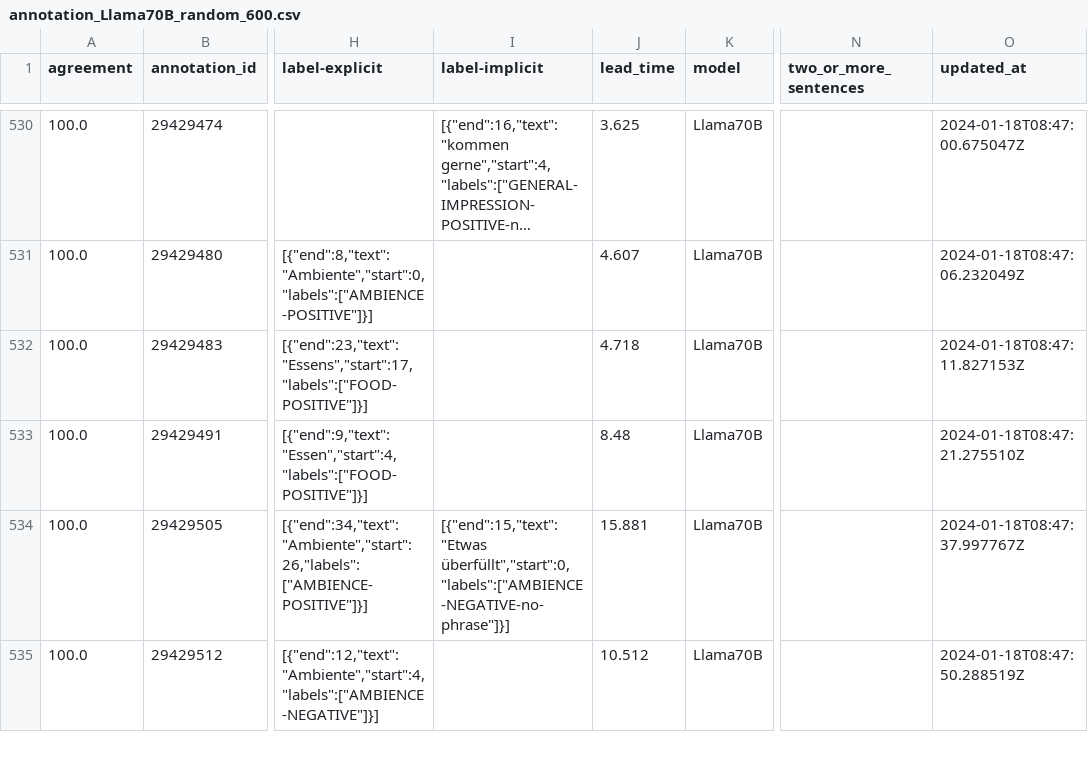
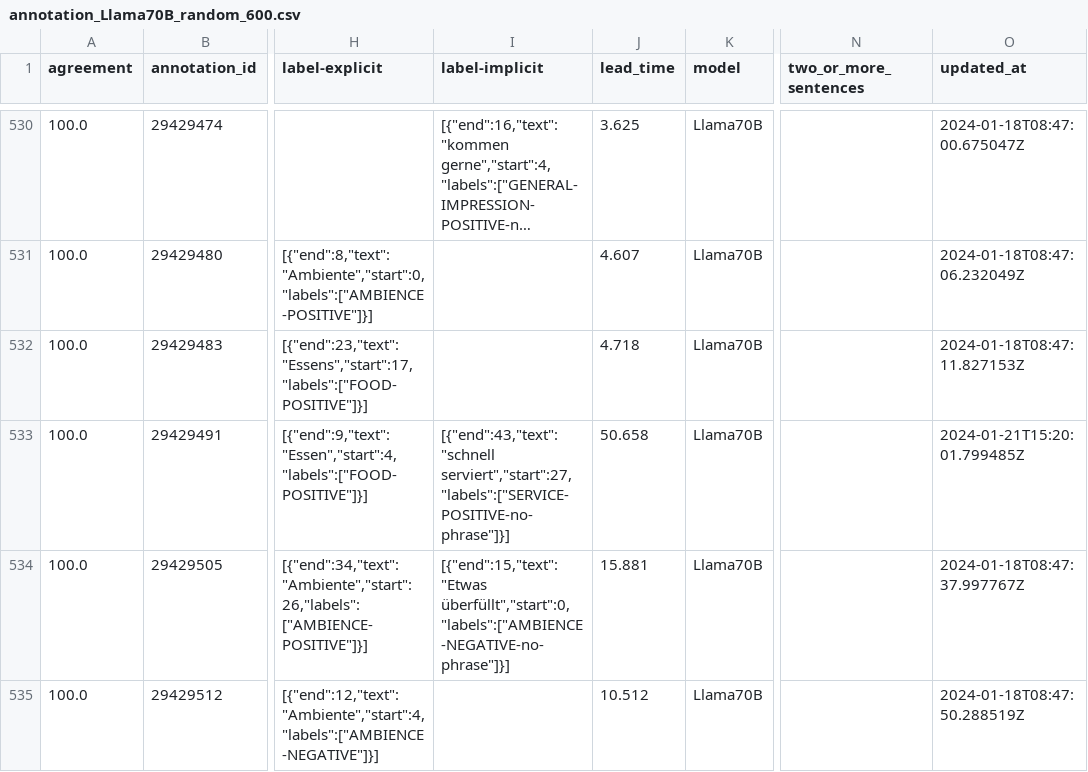
Before and after one commit to NilsHellwig/exploring-absa-llm-augmentation, a CSV file: 09 llm annotation quality analysis/annotation_datasets/synth_annotation_nils_labelstudio_output/annotation_Llama70B_random_600.csv, drawn as a sheet; only a part is shown, gaps mark what is left out; long unchanged cells end in …; the diff covers the shown part only; the diff names each change by its address in the sheet, - before the commit and + after, or states it on an @@ line.

```diff
--- a/09 llm annotation quality analysis/annotation_datasets/synth_annotation_nils_labelstudio_output/annotation_Llama70B_random_600.csv
+++ b/09 llm annotation quality analysis/annotation_datasets/synth_annotation_nils_labelstudio_output/annotation_Llama70B_random_600.csv
-I533 (label-implicit): (empty)
+I533 (label-implicit): [{"end":43,"text":"schnell serviert","start":27,"labels":["SERVICE-POSITIVE-no-phrase"]}]
-J533 (lead_time): 8.48
+J533 (lead_time): 50.658
-O533 (updated_at): 2024-01-18T08:47:21.275510Z
+O533 (updated_at): 2024-01-21T15:20:01.799485Z
```
Also changed, not shown: 16 edited cells elsewhere in this file, 09 llm annotation quality analysis/annotation_datasets/annotation_jakob_0.csv, 09 llm annotation quality analysis/annotation_datasets/synth_annotation_nils_labelstudio_output/annotation_GPT-3_fixed_600.csv, 2 other files.
